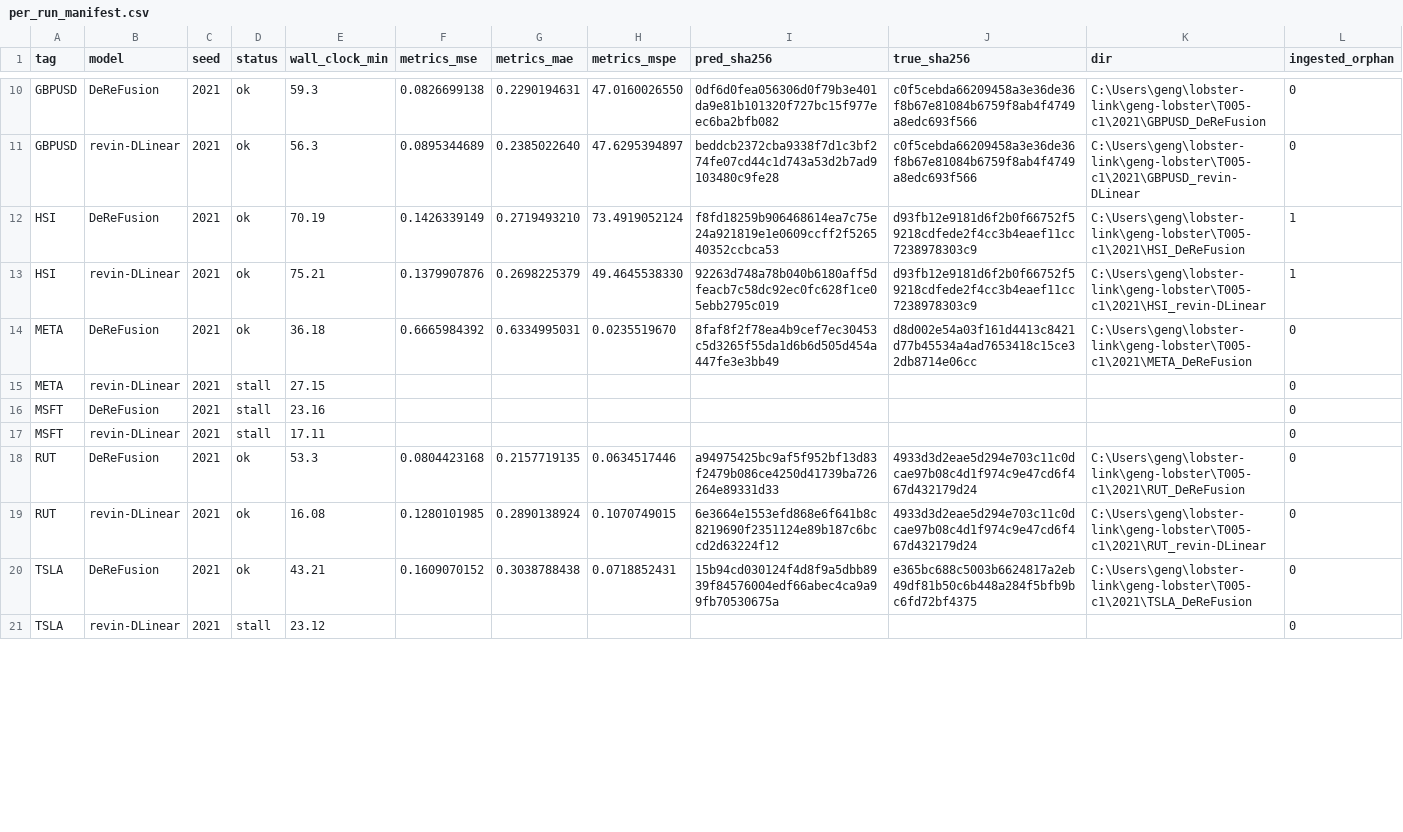
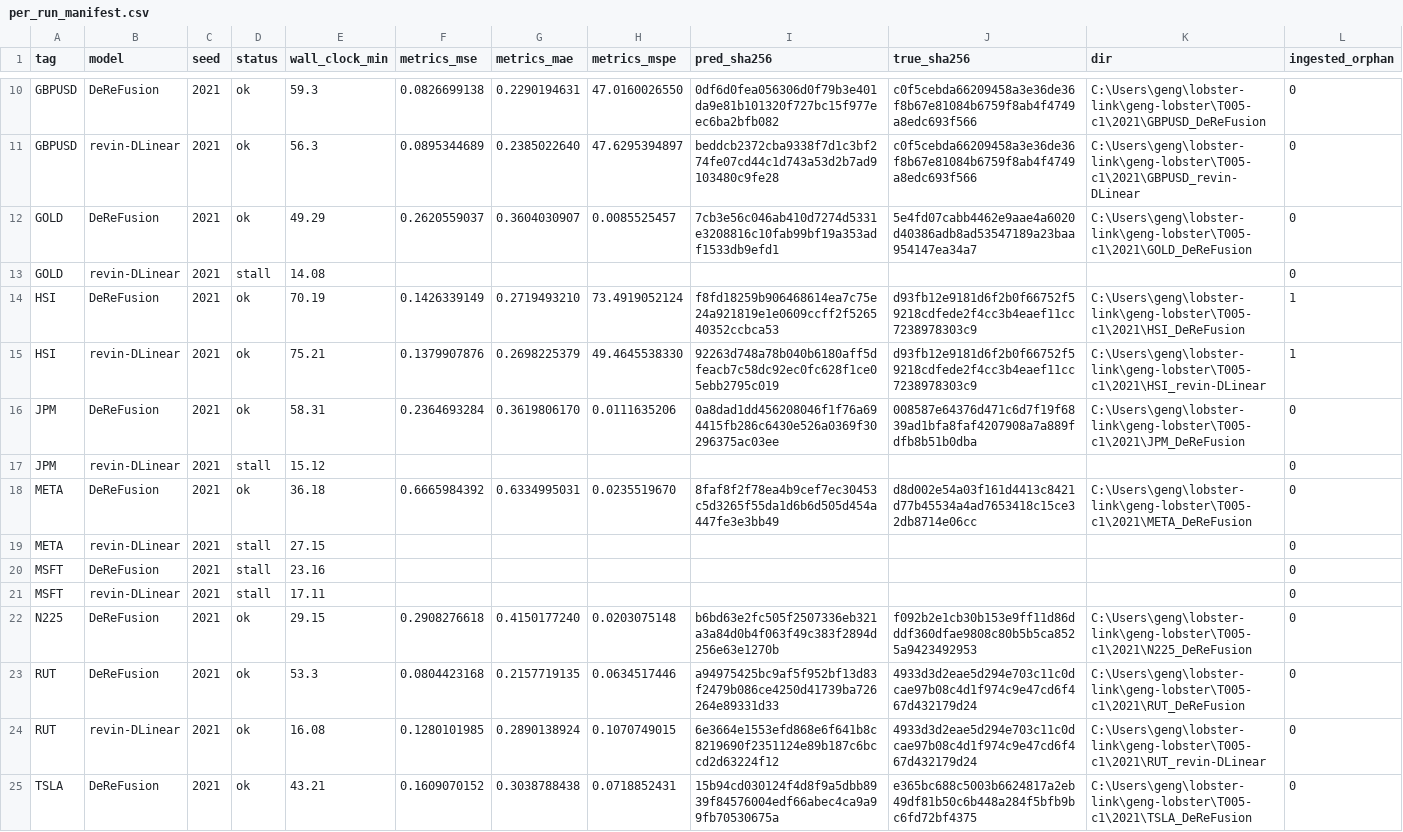
Before and after one commit to Alastair-Jiang/lobster-link, a CSV file: geng-lobster/T005-c1/per_run_manifest.csv, drawn as a sheet; only a part is shown, gaps mark what is left out; the shorter side is filled out with more unchanged rows; the diff covers the shown part only; the diff names each change by its address in the sheet, - before the commit and + after, or states it on an @@ line.

Commit message:
geng-lobster: T005-c1 checkpoint progress (in-flight rows) before inbound rebase

```diff
--- a/geng-lobster/T005-c1/per_run_manifest.csv
+++ b/geng-lobster/T005-c1/per_run_manifest.csv
+row 12: GOLD | DeReFusion | 2021 | ok | 49.29 | 0.2620559037 | 0.3604030907 | 0.0085525457 | 7cb3e56c046ab410d7274d5331e3208816c10fab99bf19a353adf1533db9efd1 | 5e4fd07cabb4462e9aae4a6020d40386adb8ad53547189a23baa954147ea34a7 | C:\Users\geng\lobster-link\geng-lobster\T005-c1\2021\GOLD_DeReFusion | 0
+row 13: GOLD | revin-DLinear | 2021 | stall | 14.08 |  |  |  |  |  |  | 0
+row 16: JPM | DeReFusion | 2021 | ok | 58.31 | 0.2364693284 | 0.3619806170 | 0.0111635206 | 0a8dad1dd456208046f1f76a694415fb286c6430e526a0369f30296375ac03ee | 008587e64376d471c6d7f19f6839ad1bfa8faf4207908a7a889fdfb8b51b0dba | C:\Users\geng\lobster-link\geng-lobster\T005-c1\2021\JPM_DeReFusion | 0
+row 17: JPM | revin-DLinear | 2021 | stall | 15.12 |  |  |  |  |  |  | 0
+row 22: N225 | DeReFusion | 2021 | ok | 29.15 | 0.2908276618 | 0.4150177240 | 0.0203075148 | b6bd63e2fc505f2507336eb321a3a84d0b4f063f49c383f2894d256e63e1270b | f092b2e1cb30b153e9ff11d86dddf360dfae9808c80b5b5ca8525a9423492953 | C:\Users\geng\lobster-link\geng-lobster\T005-c1\2021\N225_DeReFusion | 0
```
Also changed, not shown: 7 added rows and 1 edited cell elsewhere in this file, geng-lobster/T005-c1/lane0_runs.csv, geng-lobster/T005-c1/lane1_runs.csv.
